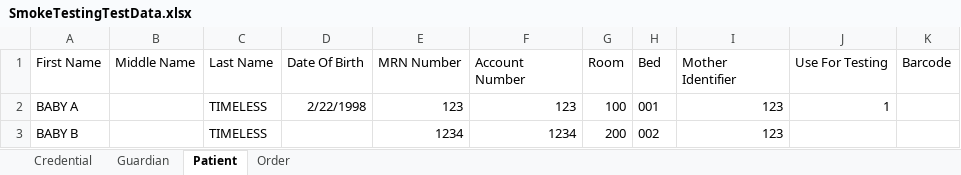
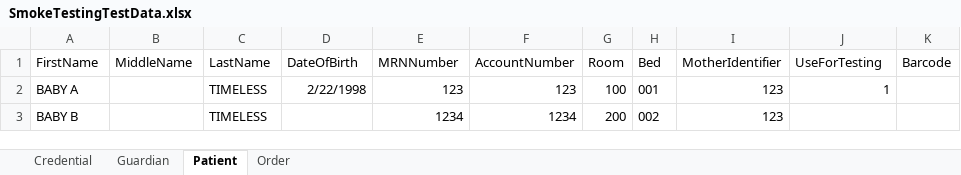
Before and after one commit to TMS-Technical-Specialist/TMNP-Smoke-Testing-Automation, an Excel workbook: Assets/Excel/SmokeTestingTestData.xlsx, sheet Patient, drawn as a sheet; values as stored, in another font and other column widths than the file's, no borders; the diff names each change by its address in the sheet, - before the commit and + after, or states it on an @@ line.

```diff
--- a/Assets/Excel/SmokeTestingTestData.xlsx (sheet Patient)
+++ b/Assets/Excel/SmokeTestingTestData.xlsx (sheet Patient)
-A1: First Name
+A1: FirstName
-B1: Middle Name
+B1: MiddleName
-C1: Last Name
+C1: LastName
-D1: Date Of Birth
+D1: DateOfBirth
-E1: MRN Number
+E1: MRNNumber
-F1: Account Number
+F1: AccountNumber
-I1: Mother Identifier
+I1: MotherIdentifier
-J1: Use For Testing
+J1: UseForTesting
```
Also changed, not shown: 19 other files.
